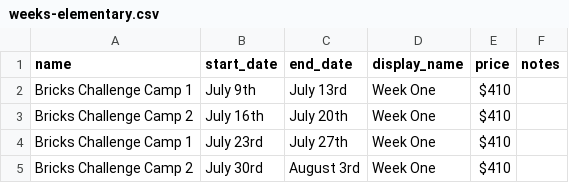
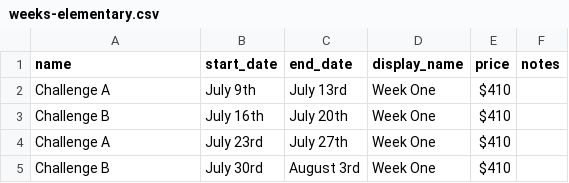
Before and after one commit to Team3128/camp, a CSV file: _data/weeks-elementary.csv, drawn as a sheet.

Commit message:
Update weeks-elementary.csv

```diff
--- a/_data/weeks-elementary.csv
+++ b/_data/weeks-elementary.csv
@@ -1,5 +1,5 @@
 name,start_date,end_date,display_name,price,notes
-Bricks Challenge Camp 1,July 9th,July 13rd,Week One,$410,
-Bricks Challenge Camp 2,July 16th,July 20th,Week One,$410,
-Bricks Challenge Camp 1,July 23rd,July 27th,Week One,$410,
-Bricks Challenge Camp 2,July 30rd,August 3rd,Week One,$410,
+Challenge A,July 9th,July 13rd,Week One,$410,
+Challenge B,July 16th,July 20th,Week One,$410,
+Challenge A,July 23rd,July 27th,Week One,$410,
+Challenge B,July 30rd,August 3rd,Week One,$410,
```
